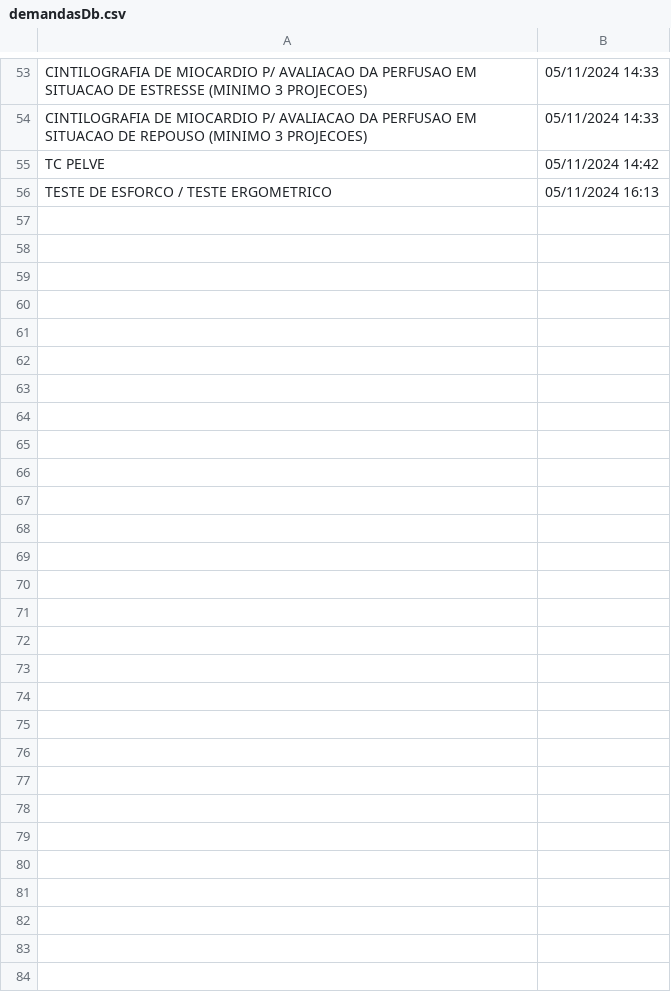
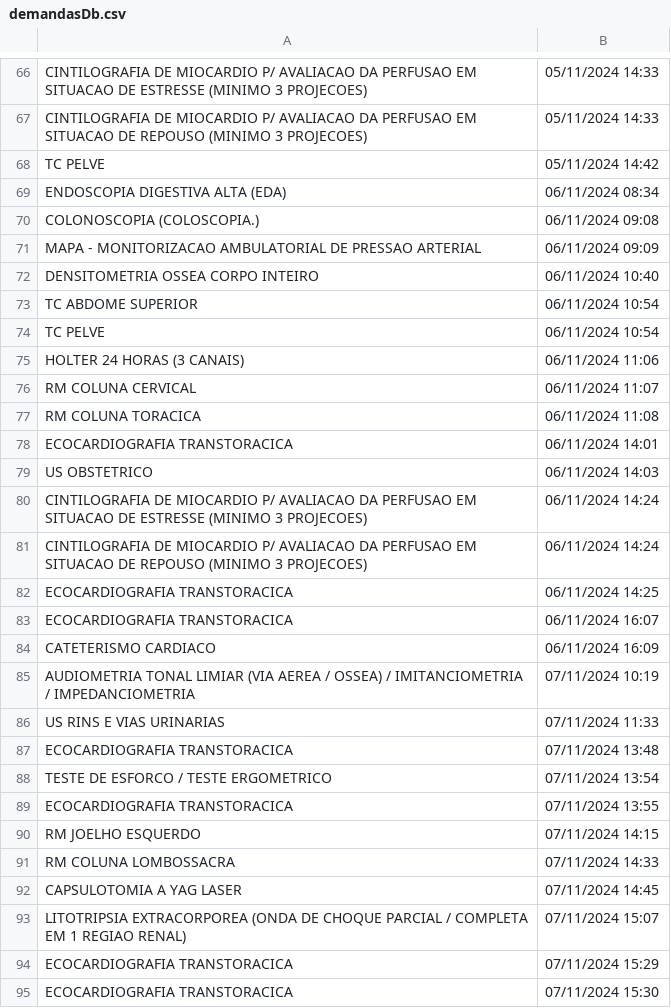
Before and after one commit to thiago-amaroo/saude_demandas, a CSV file: uploadsTemp/demandasDb.csv, drawn as a sheet; only a part is shown, gaps mark what is left out; the diff covers the shown part only.

```diff
--- a/uploadsTemp/demandasDb.csv
+++ b/uploadsTemp/demandasDb.csv
@@ -55,2 +68,28 @@ CINTILOGRAFIA DE MIOCARDIO P/ AVALIACAO DA PERFUSAO EM SITUACAO DE REPOUSO (MINI
 TC PELVE;05/11/2024 14:42
-TESTE DE ESFORCO / TESTE ERGOMETRICO;05/11/2024 16:13
+ENDOSCOPIA DIGESTIVA ALTA (EDA);06/11/2024 08:34
+COLONOSCOPIA (COLOSCOPIA.);06/11/2024 09:08
+MAPA - MONITORIZACAO AMBULATORIAL DE PRESSAO ARTERIAL;06/11/2024 09:09
+DENSITOMETRIA OSSEA CORPO INTEIRO;06/11/2024 10:40
+TC ABDOME SUPERIOR;06/11/2024 10:54
+TC PELVE;06/11/2024 10:54
+HOLTER 24 HORAS (3 CANAIS);06/11/2024 11:06
+RM COLUNA CERVICAL;06/11/2024 11:07
+RM COLUNA TORACICA;06/11/2024 11:08
+ECOCARDIOGRAFIA TRANSTORACICA;06/11/2024 14:01
+US OBSTETRICO;06/11/2024 14:03
+CINTILOGRAFIA DE MIOCARDIO P/ AVALIACAO DA PERFUSAO EM SITUACAO DE ESTRESSE (MINIMO 3 PROJECOES);06/11/2024 14:24
+CINTILOGRAFIA DE MIOCARDIO P/ AVALIACAO DA PERFUSAO EM SITUACAO DE REPOUSO (MINIMO 3 PROJECOES);06/11/2024 14:24
+ECOCARDIOGRAFIA TRANSTORACICA;06/11/2024 14:25
+ECOCARDIOGRAFIA TRANSTORACICA;06/11/2024 16:07
+CATETERISMO CARDIACO;06/11/2024 16:09
+AUDIOMETRIA TONAL LIMIAR (VIA AEREA / OSSEA) / IMITANCIOMETRIA / IMPEDANCIOMETRIA;07/11/2024 10:19
+US RINS E VIAS URINARIAS;07/11/2024 11:33
+ECOCARDIOGRAFIA TRANSTORACICA;07/11/2024 13:48
+TESTE DE ESFORCO / TESTE ERGOMETRICO;07/11/2024 13:54
+ECOCARDIOGRAFIA TRANSTORACICA;07/11/2024 13:55
+RM JOELHO ESQUERDO;07/11/2024 14:15
+RM COLUNA LOMBOSSACRA;07/11/2024 14:33
+CAPSULOTOMIA A YAG LASER;07/11/2024 14:45
+LITOTRIPSIA EXTRACORPOREA (ONDA DE CHOQUE PARCIAL / COMPLETA EM 1 REGIAO RENAL);07/11/2024 15:07
+ECOCARDIOGRAFIA TRANSTORACICA;07/11/2024 15:29
+ECOCARDIOGRAFIA TRANSTORACICA;07/11/2024 15:30
```
Also changed, not shown: 18 added rows and 5 removed rows elsewhere in this file, 5 other files.
